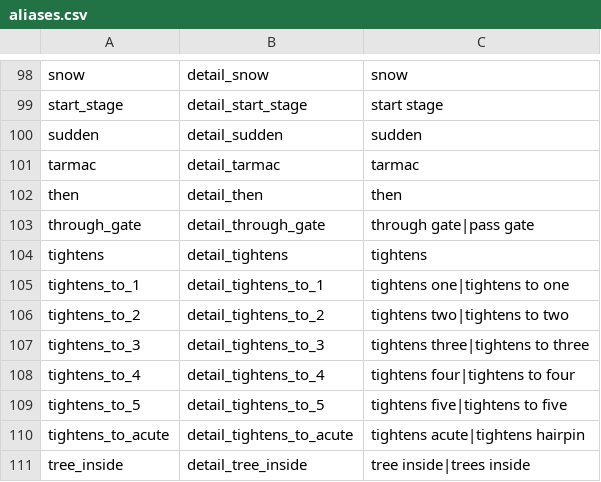
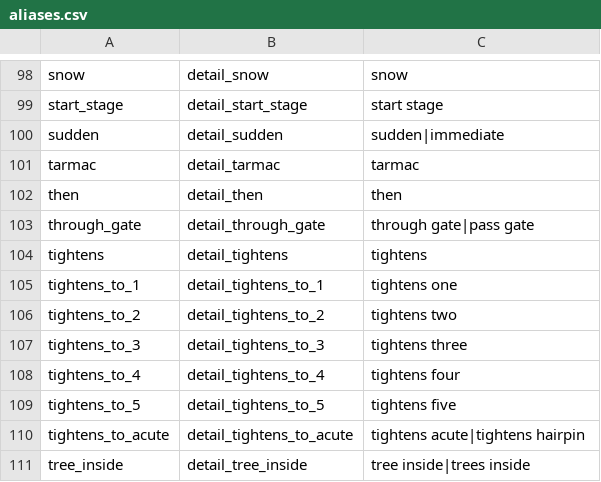
Before and after one commit to strawhatboy/ztmz_pacenote, a CSV file: ZTMZ.PacenoteTool.ScriptEditor/aliases.csv, drawn as a sheet; only a part is shown, gaps mark what is left out.

```diff
--- a/ZTMZ.PacenoteTool.ScriptEditor/aliases.csv
+++ b/ZTMZ.PacenoteTool.ScriptEditor/aliases.csv
@@ -99,3 +99,3 @@ snow,detail_snow,snow
 start_stage,detail_start_stage,start stage
-sudden,detail_sudden,sudden
+sudden,detail_sudden,sudden|immediate
 tarmac,detail_tarmac,tarmac
@@ -104,7 +104,7 @@ through_gate,detail_through_gate,through gate|pass gate
 tightens,detail_tightens,tightens
-tightens_to_1,detail_tightens_to_1,tightens one|tightens to one
-tightens_to_2,detail_tightens_to_2,tightens two|tightens to two
-tightens_to_3,detail_tightens_to_3,tightens three|tightens to three
-tightens_to_4,detail_tightens_to_4,tightens four|tightens to four
-tightens_to_5,detail_tightens_to_5,tightens five|tightens to five
+tightens_to_1,detail_tightens_to_1,tightens one
+tightens_to_2,detail_tightens_to_2,tightens two
+tightens_to_3,detail_tightens_to_3,tightens three
+tightens_to_4,detail_tightens_to_4,tightens four
+tightens_to_5,detail_tightens_to_5,tightens five
 tightens_to_acute,detail_tightens_to_acute,tightens acute|tightens hairpin
```
Also changed, not shown: 16 other files.
